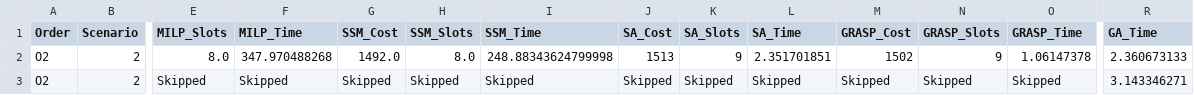
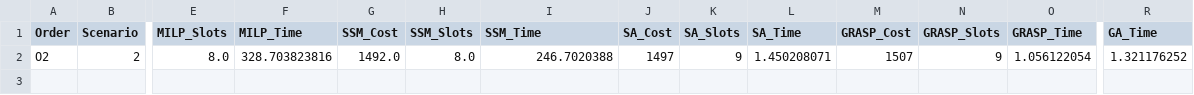
Before and after one commit to ndlopes-github/ShoeOptSetupTime, a CSV file: data/exp_pro/all_methods_comparison.csv, drawn as a sheet; only a part is shown, gaps mark what is left out; rows hold the shown columns only; the diff names each change by its address in the sheet, - before the commit and + after, or states it on an @@ line.

Commit message:
data: update sim logs and CSVs from 2026-05-14 run

```diff
--- a/data/exp_pro/all_methods_comparison.csv
+++ b/data/exp_pro/all_methods_comparison.csv
-F2 (MILP_Time): 347.970488268
+F2 (MILP_Time): 328.703823816
-I2 (SSM_Time): 248.88343624799998
+I2 (SSM_Time): 246.7020388
-J2 (SA_Cost): 1513
+J2 (SA_Cost): 1497
-L2 (SA_Time): 2.351701851
+L2 (SA_Time): 1.450208071
-M2 (GRASP_Cost): 1502
+M2 (GRASP_Cost): 1507
-O2 (GRASP_Time): 1.06147378
+O2 (GRASP_Time): 1.056122054
-R2 (GA_Time): 2.360673133
+R2 (GA_Time): 1.321176252
-row 3: O2 | 2 | Skipped | Skipped | Skipped | Skipped | Skipped | Skipped | Skipped | Skipped | Skipped | Skipped | Skipped | 3.143346271
```
Also changed, not shown: data/exp_pro/raw_comparison_scenario_2.csv, 35 other files.
